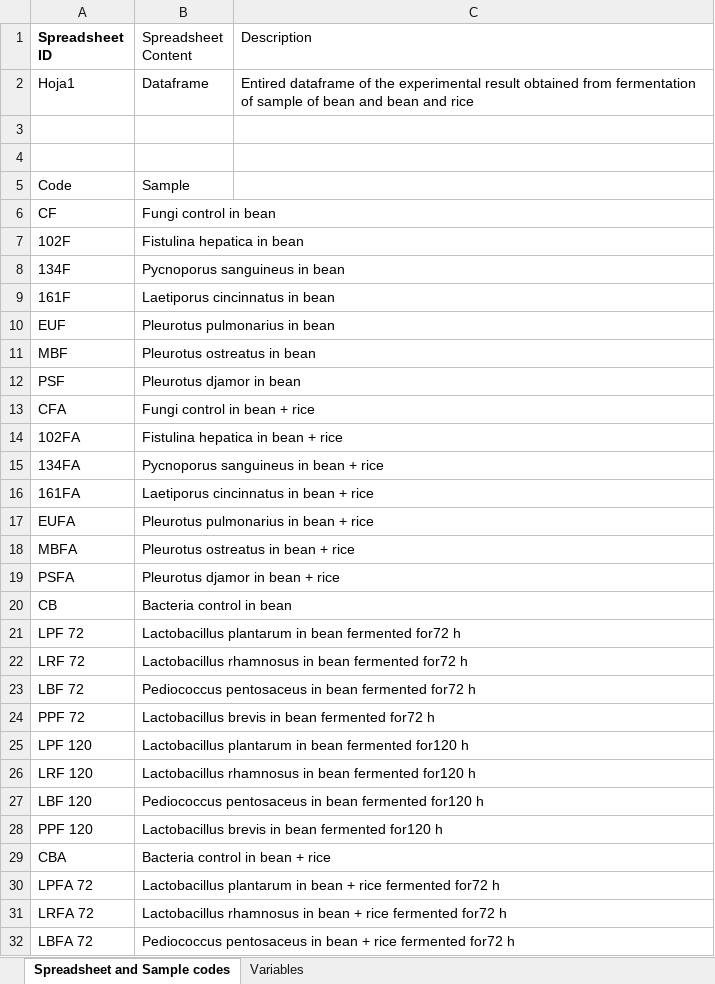
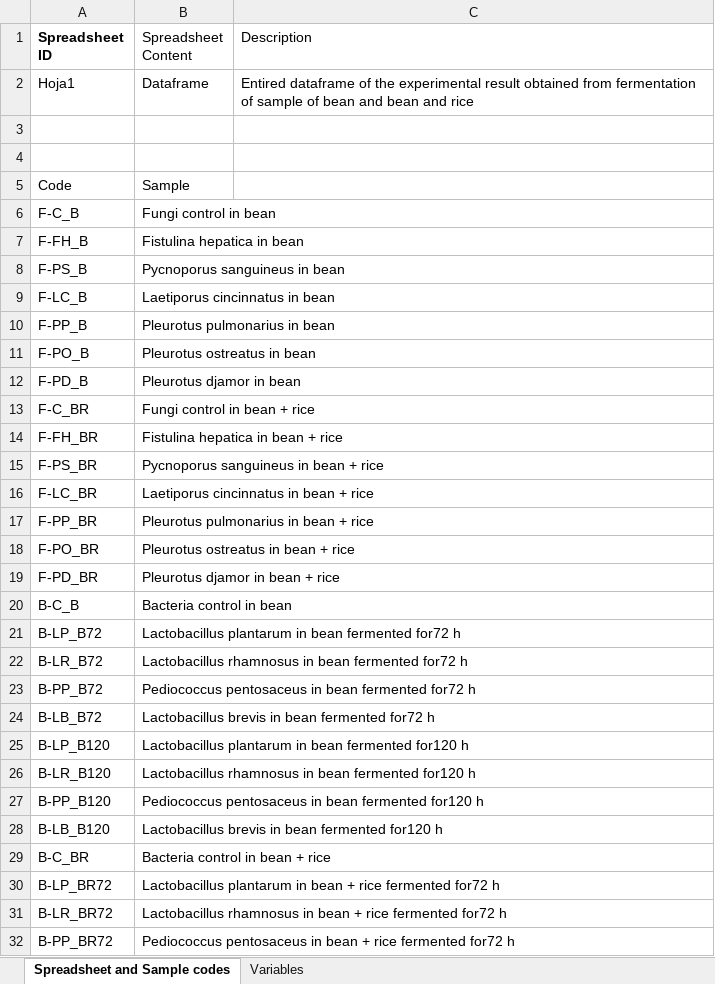
Before and after one commit to Bruno-melgar/Beans, an Excel workbook: Metadata.xlsx, sheet Spreadsheet and Sample codes, drawn as a sheet; only a part is shown; values as stored, in another font and other column widths than the file's, no borders; table styles not drawn; the diff covers the shown part only; the diff names each change by its address in the sheet, - before the commit and + after, or states it on an @@ line.

Commit message:
Add files via upload

```diff
--- a/Metadata.xlsx (sheet Spreadsheet and Sample codes)
+++ b/Metadata.xlsx (sheet Spreadsheet and Sample codes)
-A6 (Spreadsheet ID): CF
+A6 (Spreadsheet ID): F-C_B
-A7 (Spreadsheet ID): 102F
+A7 (Spreadsheet ID): F-FH_B
-A8 (Spreadsheet ID): 134F
+A8 (Spreadsheet ID): F-PS_B
-A9 (Spreadsheet ID): 161F
+A9 (Spreadsheet ID): F-LC_B
-A10 (Spreadsheet ID): EUF
+A10 (Spreadsheet ID): F-PP_B
-A11 (Spreadsheet ID): MBF
+A11 (Spreadsheet ID): F-PO_B
-A12 (Spreadsheet ID): PSF
+A12 (Spreadsheet ID): F-PD_B
-A13 (Spreadsheet ID): CFA
+A13 (Spreadsheet ID): F-C_BR
-A14 (Spreadsheet ID): 102FA
+A14 (Spreadsheet ID): F-FH_BR
-A15 (Spreadsheet ID): 134FA
+A15 (Spreadsheet ID): F-PS_BR
-A16 (Spreadsheet ID): 161FA
+A16 (Spreadsheet ID): F-LC_BR
-A17 (Spreadsheet ID): EUFA
+A17 (Spreadsheet ID): F-PP_BR
-A18 (Spreadsheet ID): MBFA
+A18 (Spreadsheet ID): F-PO_BR
-A19 (Spreadsheet ID): PSFA
+A19 (Spreadsheet ID): F-PD_BR
-A20 (Spreadsheet ID): CB
+A20 (Spreadsheet ID): B-C_B
-A21 (Spreadsheet ID): LPF 72
+A21 (Spreadsheet ID): B-LP_B72
-A22 (Spreadsheet ID): LRF 72
+A22 (Spreadsheet ID): B-LR_B72
-A23 (Spreadsheet ID): LBF 72
+A23 (Spreadsheet ID): B-PP_B72
-A24 (Spreadsheet ID): PPF 72
+A24 (Spreadsheet ID): B-LB_B72
-A25 (Spreadsheet ID): LPF 120
+A25 (Spreadsheet ID): B-LP_B120
-A26 (Spreadsheet ID): LRF 120
+A26 (Spreadsheet ID): B-LR_B120
-A27 (Spreadsheet ID): LBF 120
+A27 (Spreadsheet ID): B-PP_B120
-A28 (Spreadsheet ID): PPF 120
+A28 (Spreadsheet ID): B-LB_B120
-A29 (Spreadsheet ID): CBA
+A29 (Spreadsheet ID): B-C_BR
-A30 (Spreadsheet ID): LPFA 72
+A30 (Spreadsheet ID): B-LP_BR72
-A31 (Spreadsheet ID): LRFA 72
+A31 (Spreadsheet ID): B-LR_BR72
-A32 (Spreadsheet ID): LBFA 72
+A32 (Spreadsheet ID): B-PP_BR72
```
Also changed, not shown: 1 added row, 1 removed row and 4 edited cells elsewhere in this sheet.
